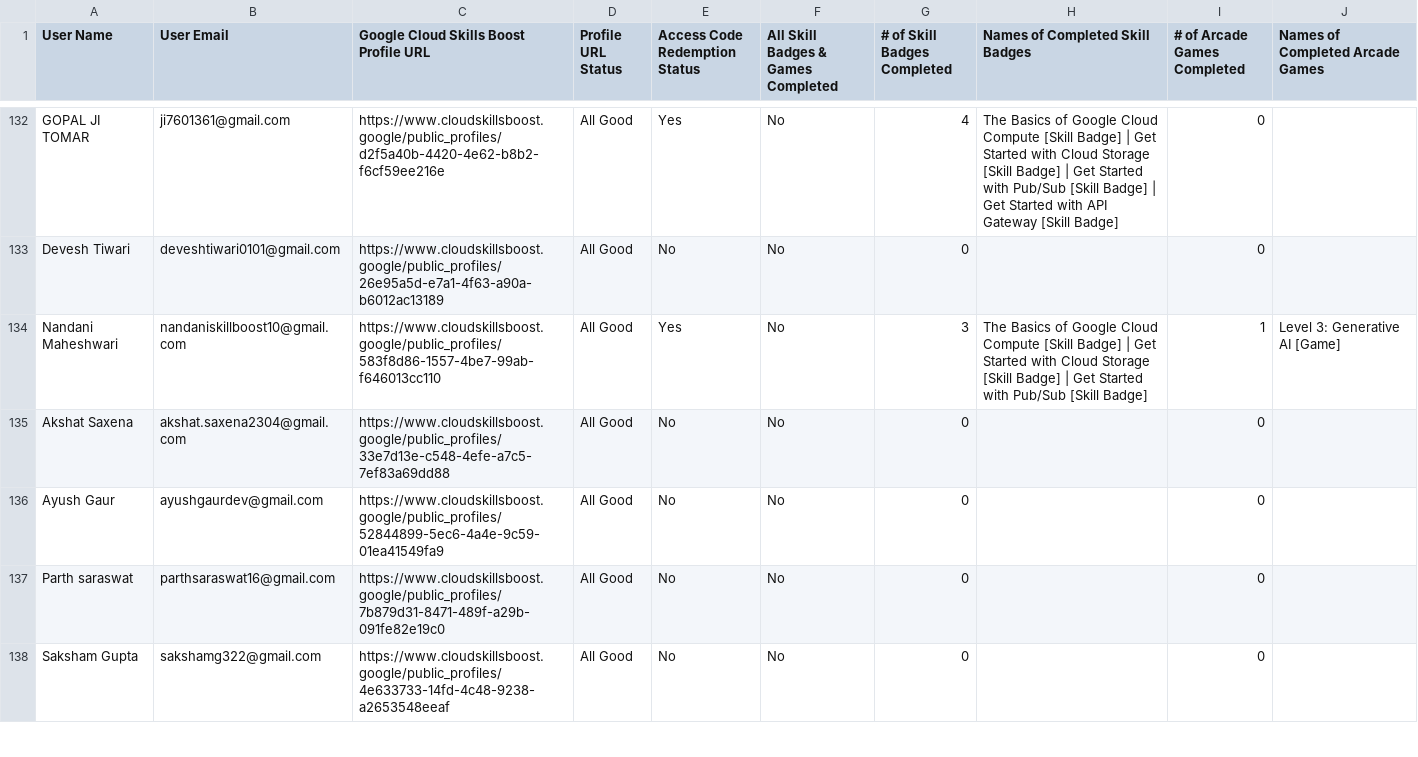
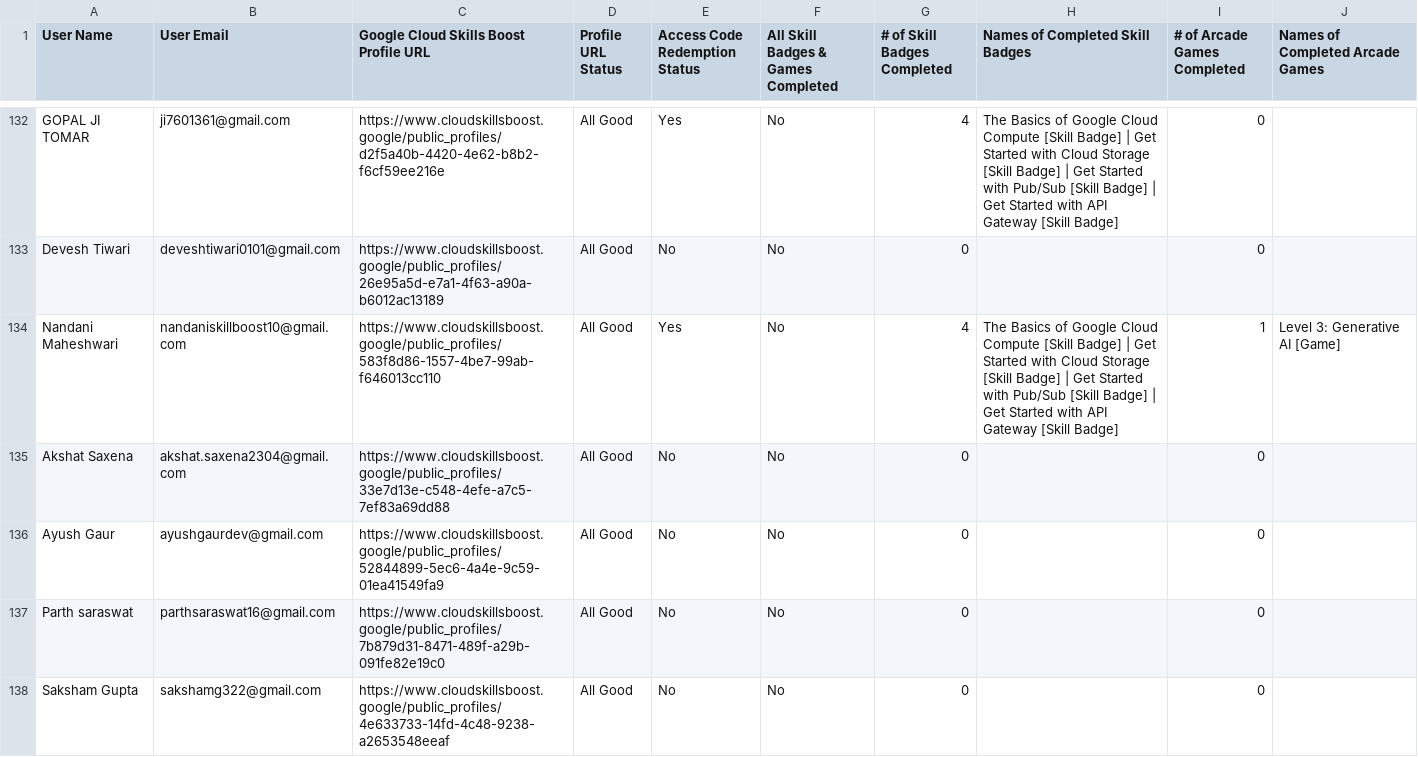
Before and after one commit to GDGoC-GLAU/gdgglau-www, a CSV file: public/data.csv, drawn as a sheet; only a part is shown, gaps mark what is left out; the diff covers the shown part only.

```diff
--- a/public/data.csv
+++ b/public/data.csv
@@ -133,3 +133,3 @@ GOPAL JI TOMAR,ji7601361@gmail.com,https://www.cloudskillsboost.google/public_pr
 Devesh Tiwari,deveshtiwari0101@gmail.com,https://www.cloudskillsboost.google/public_profiles/26e95a5d-e7a1-4f63-a90a-b6012ac13189,All Good,No,No,0,,0,
-Nandani Maheshwari,nandaniskillboost10@gmail.com,https://www.cloudskillsboost.google/public_profiles/583f8d86-1557-4be7-99ab-f646013cc110,All Good,Yes,No,3,The Basics of Google Cloud Compute [Skill Badge] | Get Started with Cloud Storage [Skill Badge] | Get Started with Pub/Sub [Skill Badge],1,Level 3: Generative AI [Game]
+Nandani Maheshwari,nandaniskillboost10@gmail.com,https://www.cloudskillsboost.google/public_profiles/583f8d86-1557-4be7-99ab-f646013cc110,All Good,Yes,No,4,The Basics of Google Cloud Compute [Skill Badge] | Get Started with Cloud Storage [Skill Badge] | Get Started with Pub/Sub [Skill Badge] | Get Started with API Gateway [Skill Badge],1,Level 3: Generative AI [Game]
 Akshat Saxena,akshat.saxena2304@gmail.com,https://www.cloudskillsboost.google/public_profiles/33e7d13e-c548-4efe-a7c5-7ef83a69dd88,All Good,No,No,0,,0,
```
Also changed, not shown: 70 edited cells elsewhere in this file.
